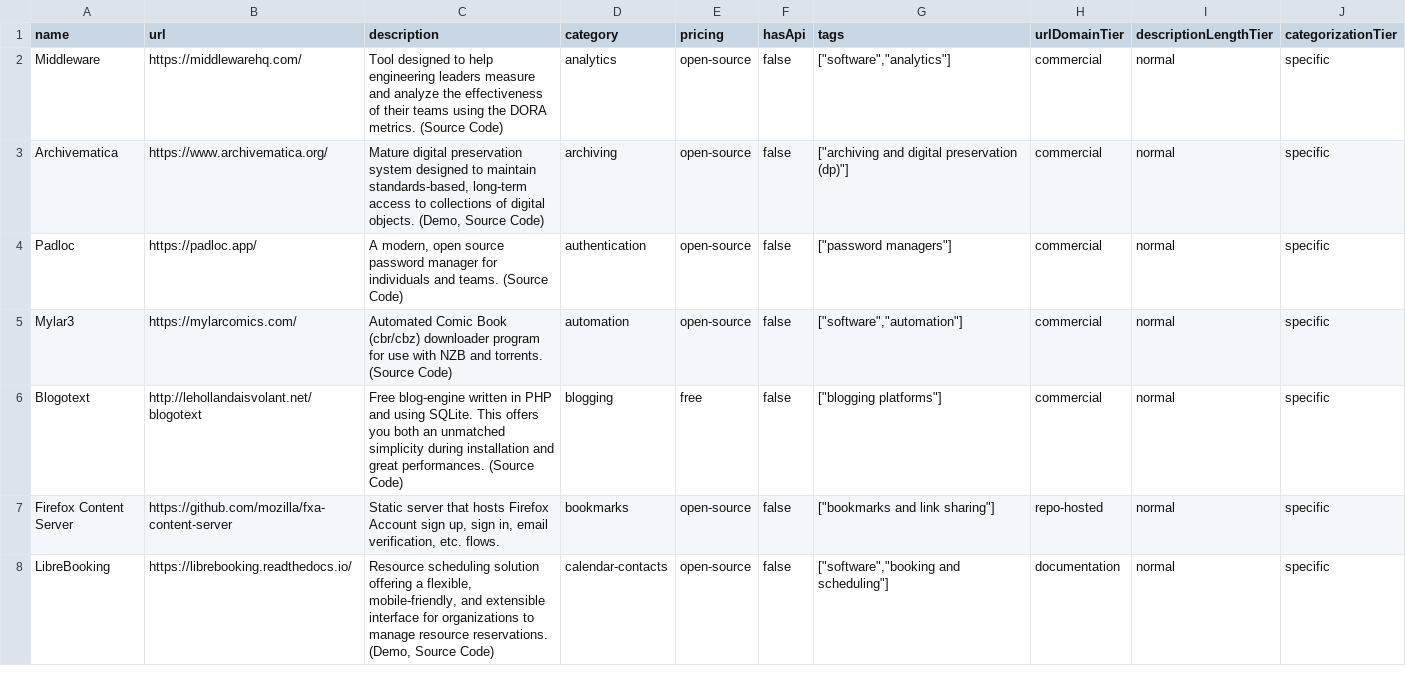
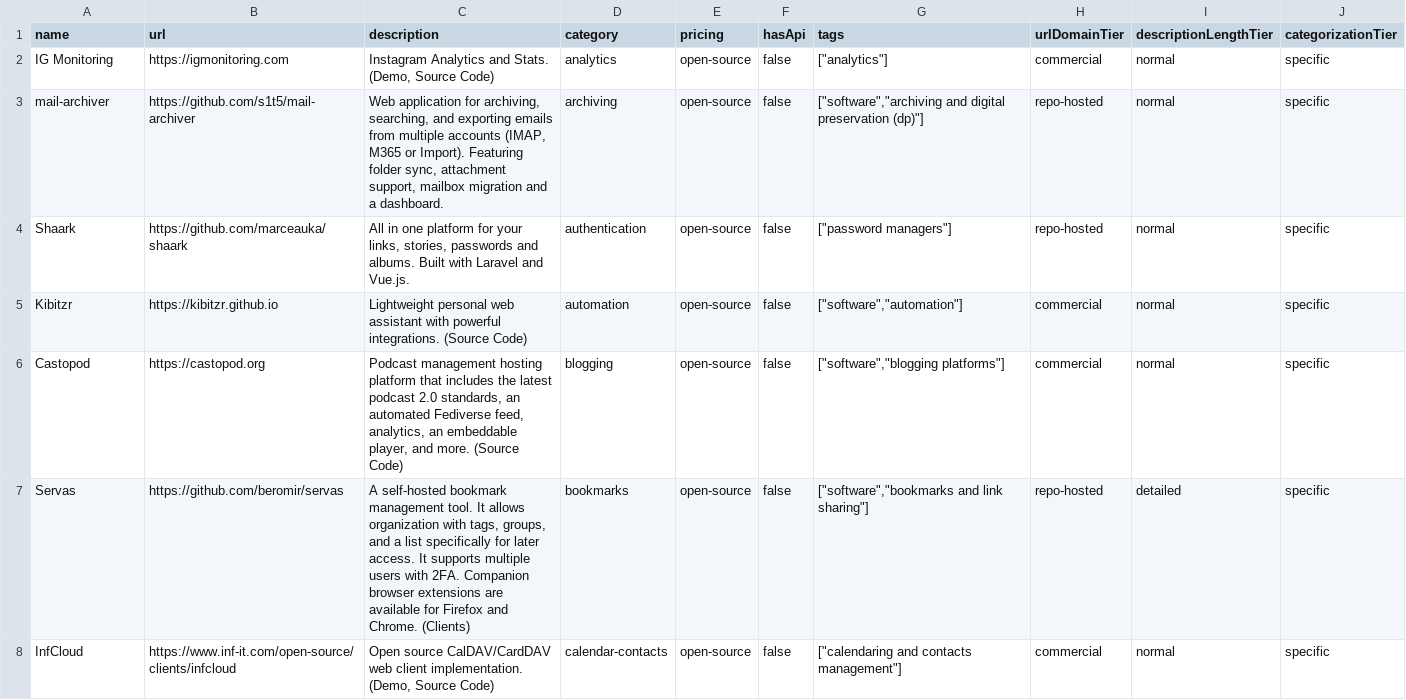
Before and after one commit to futdevpro/niche-datasets-free, a CSV file: self-hosted-software-sample.csv, drawn as a sheet; only a part is shown; the diff covers the shown part only.

Commit message:
data(self-hosted-software): 2026-05-20 refresh — +5 / -5 / 2320 total

```diff
--- a/self-hosted-software-sample.csv
+++ b/self-hosted-software-sample.csv
@@ -1,8 +1,8 @@
 name,url,description,category,pricing,hasApi,tags,urlDomainTier,descriptionLengthTier,categorizationTier
-Middleware,https://middlewarehq.com/,Tool designed to help engineering leaders measure and analyze the effectiveness of their teams using the DORA metrics. (Source Code),analytics,open-source,false,"[""software"",""analytics""]",commercial,normal,specific
-Archivematica,https://www.archivematica.org/,"Mature digital preservation system designed to maintain standards-based, long-term access to collections of digital objects. (Demo, Source Code)",archiving,open-source,false,"[""archiving and digital preservation (dp)""]",commercial,normal,specific
-Padloc,https://padloc.app/,"A modern, open source password manager for individuals and teams. (Source Code)",authentication,open-source,false,"[""password managers""]",commercial,normal,specific
-Mylar3,https://mylarcomics.com/,Automated Comic Book (cbr/cbz) downloader program for use with NZB and torrents. (Source Code),automation,open-source,false,"[""software"",""automation""]",commercial,normal,specific
-Blogotext,http://lehollandaisvolant.net/blogotext,Free blog-engine written in PHP and using SQLite. This offers you both an unmatched simplicity during installation and great performances. (Source Code),blogging,free,false,"[""blogging platforms""]",commercial,normal,specific
-Firefox Content Server,https://github.com/mozilla/fxa-content-server,"Static server that hosts Firefox Account sign up, sign in, email verification, etc. flows.",bookmarks,open-source,false,"[""bookmarks and link sharing""]",repo-hosted,normal,specific
-LibreBooking,https://librebooking.readthedocs.io/,"Resource scheduling solution offering a flexible, mobile-friendly, and extensible interface for organizations to manage resource reservations. (Demo, Source Code)",calendar-contacts,open-source,false,"[""software"",""booking and scheduling""]",documentation,normal,specific
+IG Monitoring,https://igmonitoring.com,"Instagram Analytics and Stats. (Demo, Source Code)",analytics,open-source,false,"[""analytics""]",commercial,normal,specific
+mail-archiver,https://github.com/s1t5/mail-archiver,"Web application for archiving, searching, and exporting emails from multiple accounts (IMAP, M365 or Import). Featuring folder sync, attachment support, mailbox migration and a dashboard.",archiving,open-source,false,"[""software"",""archiving and digital preservation (dp)""]",repo-hosted,normal,specific
+Shaark,https://github.com/marceauka/shaark,"All in one platform for your links, stories, passwords and albums. Built with Laravel and Vue.js.",authentication,open-source,false,"[""password managers""]",repo-hosted,normal,specific
+Kibitzr,https://kibitzr.github.io,Lightweight personal web assistant with powerful integrations. (Source Code),automation,open-source,false,"[""software"",""automation""]",commercial,normal,specific
+Castopod,https://castopod.org,"Podcast management hosting platform that includes the latest podcast 2.0 standards, an automated Fediverse feed, analytics, an embeddable player, and more. (Source Code)",blogging,open-source,false,"[""software"",""blogging platforms""]",commercial,normal,specific
+Servas,https://github.com/beromir/servas,"A self-hosted bookmark management tool. It allows organization with tags, groups, and a list specifically for later access. It supports multiple users with 2FA. Companion browser extensions are available for Firefox and Chrome. (Clients)",bookmarks,open-source,false,"[""software"",""bookmarks and link sharing""]",repo-hosted,detailed,specific
+InfCloud,https://www.inf-it.com/open-source/clients/infcloud,"Open source CalDAV/CardDAV web client implementation. (Demo, Source Code)",calendar-contacts,open-source,false,"[""calendaring and contacts management""]",commercial,normal,specific
```
Also changed, not shown: 1 added row, 1 removed row and 46 edited cells elsewhere in this file, 4 other files.
